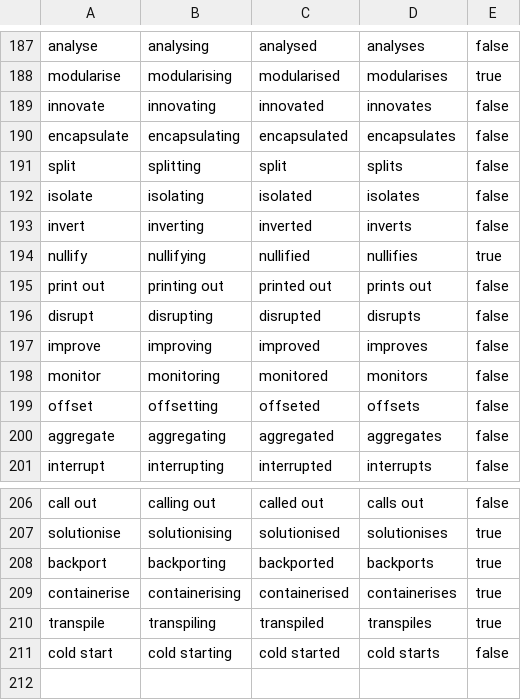
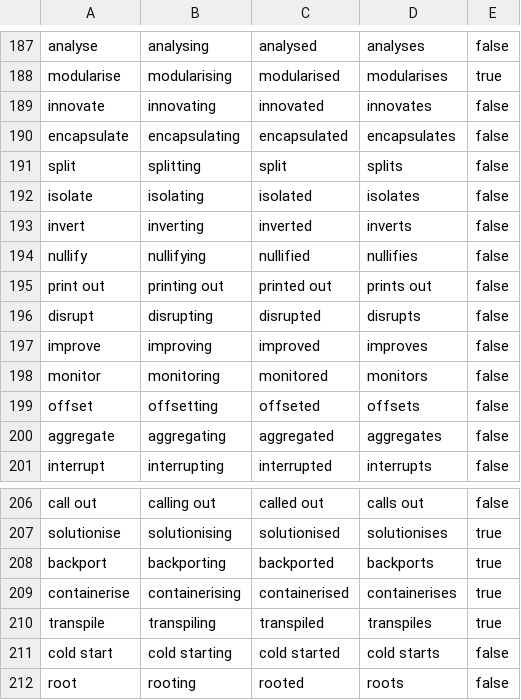
Before and after one commit to marshallandy83/TechJargonBot, a CSV file: TechJargonBot.Business/Data/VerbList.csv, drawn as a sheet; only a part is shown, gaps mark what is left out.

```diff
--- a/TechJargonBot.Business/Data/VerbList.csv
+++ b/TechJargonBot.Business/Data/VerbList.csv
@@ -193,3 +193,3 @@ isolate,isolating,isolated,isolates,false
 invert,inverting,inverted,inverts,false
-nullify,nullifying,nullified,nullifies,true
+nullify,nullifying,nullified,nullifies,false
 print out,printing out,printed out,prints out,false
@@ -211 +211,2 @@ transpile,transpiling,transpiled,transpiles,true
 cold start,cold starting,cold started,cold starts,false
+root,rooting,rooted,roots,false
```
Also changed, not shown: TechJargonBot.Business/Data/AdjectiveList.csv, TechJargonBot.Business/Data/NounList.csv, 1 other file.
